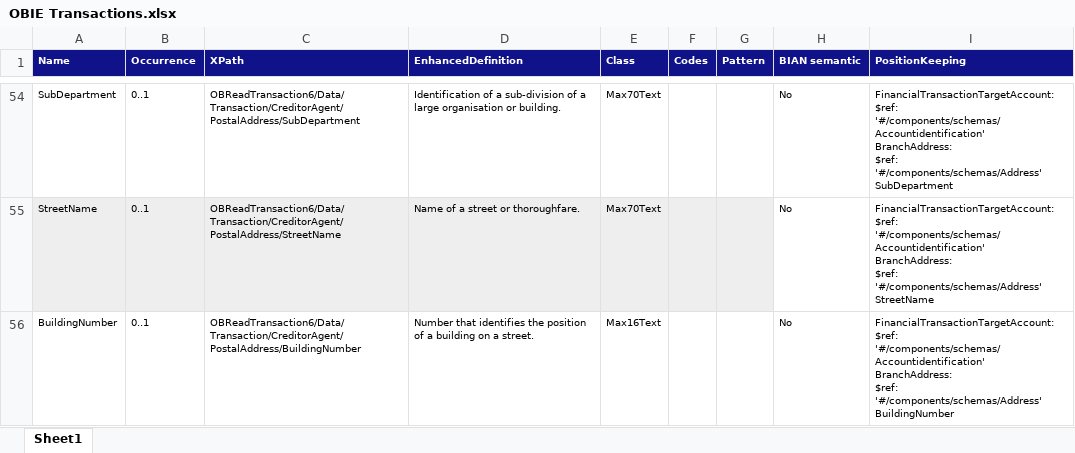
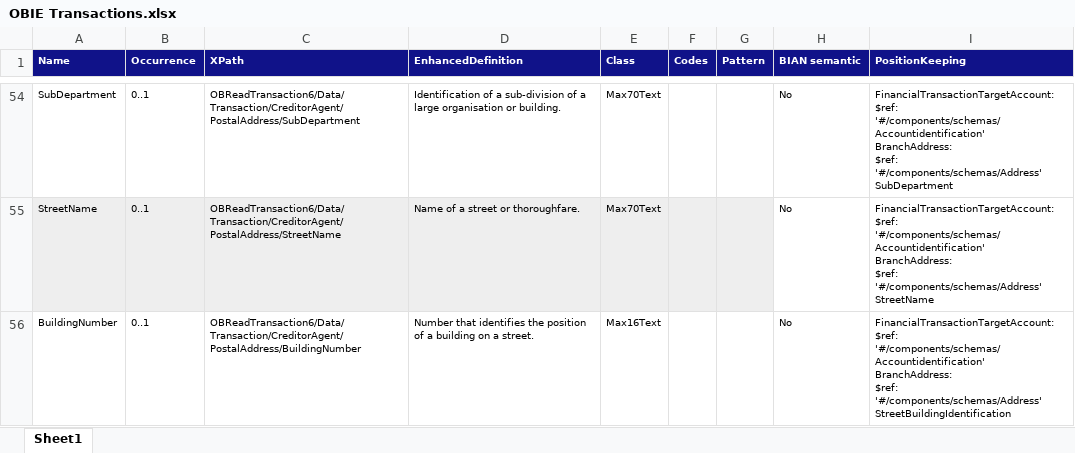
Before and after one commit to EdwinsonCity/OBtoBIANMapping, an Excel workbook: OBIE Transactions.xlsx, sheet Sheet1, drawn as a sheet; only a part is shown, gaps mark what is left out; values as stored, in another font and other column widths than the file's, no borders; ↵ is a line break in a cell; the diff covers the shown part only; the diff names each change by its address in the sheet, - before the commit and + after, or states it on an @@ line.

Commit message:
Add files via upload

```diff
--- a/OBIE Transactions.xlsx (sheet Sheet1)
+++ b/OBIE Transactions.xlsx (sheet Sheet1)
-I56 (PositionKeeping): …$ref: '#/components/schemas/Address' ↵ BuildingNumber
+I56 (PositionKeeping): …$ref: '#/components/schemas/Address' ↵ StreetBuildingIdentification
```
Also changed, not shown: 3 edited cells elsewhere in this sheet.
